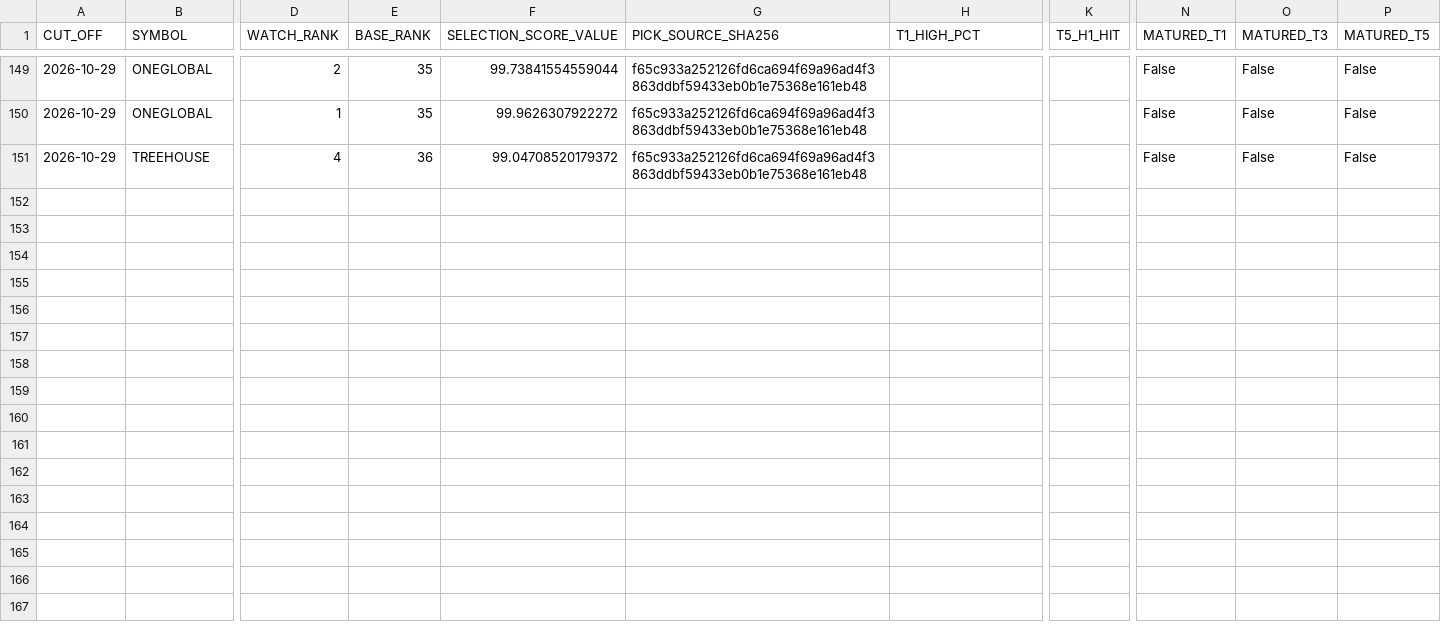
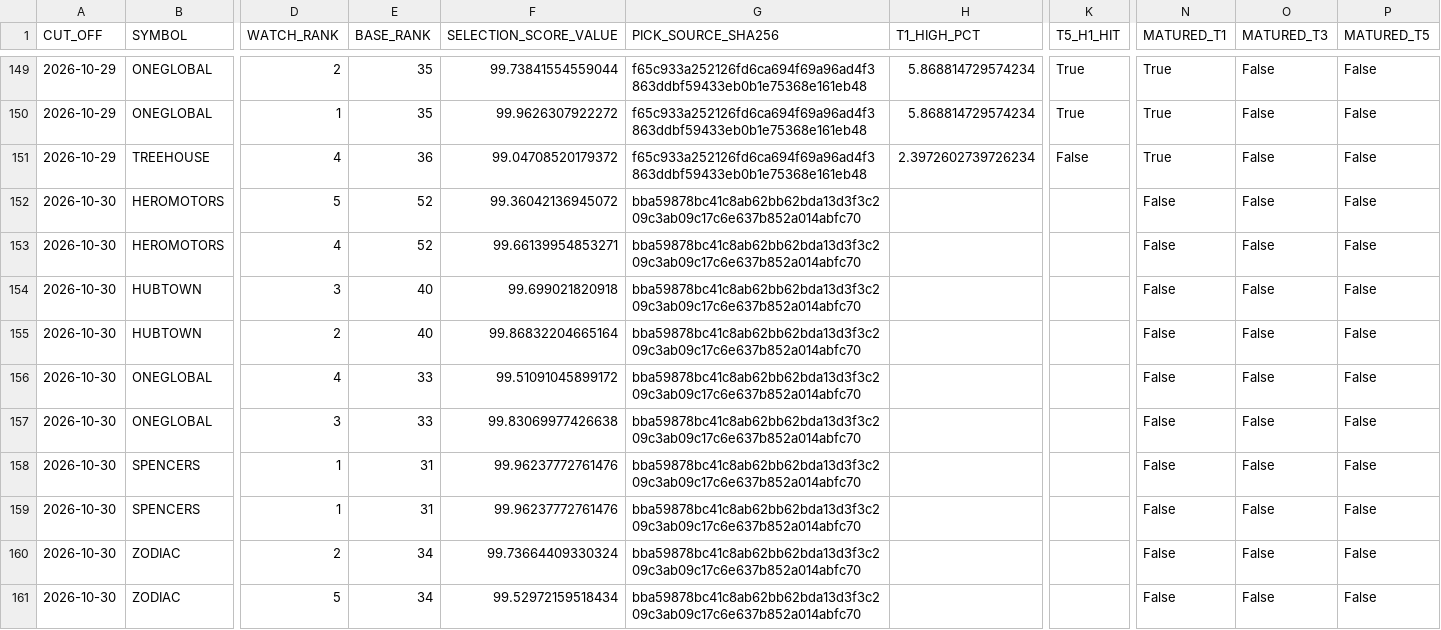
Before and after one commit to duttapalkpa-netizen/PRECISION-WIRES-NSE200-COLLECTOR, a CSV file: outputs/prospective/watchlist_ledger.csv, drawn as a sheet; only a part is shown, gaps mark what is left out; rows hold the shown columns only; the diff covers the shown part only; the diff names each change by its address in the sheet, - before the commit and + after, or states it on an @@ line.

```diff
--- a/outputs/prospective/watchlist_ledger.csv
+++ b/outputs/prospective/watchlist_ledger.csv
-H149:H150 (T1_HIGH_PCT): (empty)
+H149:H150 (T1_HIGH_PCT): 5.868814729574234
-K149:K150 (T5_H1_HIT): (empty)
+K149:K150 (T5_H1_HIT): True
-N149:N151 (MATURED_T1): False
+N149:N151 (MATURED_T1): True
-H151 (T1_HIGH_PCT): (empty)
+H151 (T1_HIGH_PCT): 2.3972602739726234
-K151 (T5_H1_HIT): (empty)
+K151 (T5_H1_HIT): False
+row 152: 2026-10-30 | HEROMOTORS | 5 | 52 | 99.36042136945072 | bba59878bc41c8ab62bb62bda13d3f3c209c3ab09c17c6e637b852a014abfc70 |  |  | False | False | False
+row 153: 2026-10-30 | HEROMOTORS | 4 | 52 | 99.66139954853271 | bba59878bc41c8ab62bb62bda13d3f3c209c3ab09c17c6e637b852a014abfc70 |  |  | False | False | False
+row 154: 2026-10-30 | HUBTOWN | 3 | 40 | 99.699021820918 | bba59878bc41c8ab62bb62bda13d3f3c209c3ab09c17c6e637b852a014abfc70 |  |  | False | False | False
+row 155: 2026-10-30 | HUBTOWN | 2 | 40 | 99.86832204665164 | bba59878bc41c8ab62bb62bda13d3f3c209c3ab09c17c6e637b852a014abfc70 |  |  | False | False | False
+row 156: 2026-10-30 | ONEGLOBAL | 4 | 33 | 99.51091045899172 | bba59878bc41c8ab62bb62bda13d3f3c209c3ab09c17c6e637b852a014abfc70 |  |  | False | False | False
+row 157: 2026-10-30 | ONEGLOBAL | 3 | 33 | 99.83069977426638 | bba59878bc41c8ab62bb62bda13d3f3c209c3ab09c17c6e637b852a014abfc70 |  |  | False | False | False
+row 158: 2026-10-30 | SPENCERS | 1 | 31 | 99.96237772761476 | bba59878bc41c8ab62bb62bda13d3f3c209c3ab09c17c6e637b852a014abfc70 |  |  | False | False | False
+row 159: 2026-10-30 | SPENCERS | 1 | 31 | 99.96237772761476 | bba59878bc41c8ab62bb62bda13d3f3c209c3ab09c17c6e637b852a014abfc70 |  |  | False | False | False
+row 160: 2026-10-30 | ZODIAC | 2 | 34 | 99.73664409330324 | bba59878bc41c8ab62bb62bda13d3f3c209c3ab09c17c6e637b852a014abfc70 |  |  | False | False | False
+row 161: 2026-10-30 | ZODIAC | 5 | 34 | 99.52972159518434 | bba59878bc41c8ab62bb62bda13d3f3c209c3ab09c17c6e637b852a014abfc70 |  |  | False | False | False
```
Also changed, not shown: 78 edited cells elsewhere in this file.
